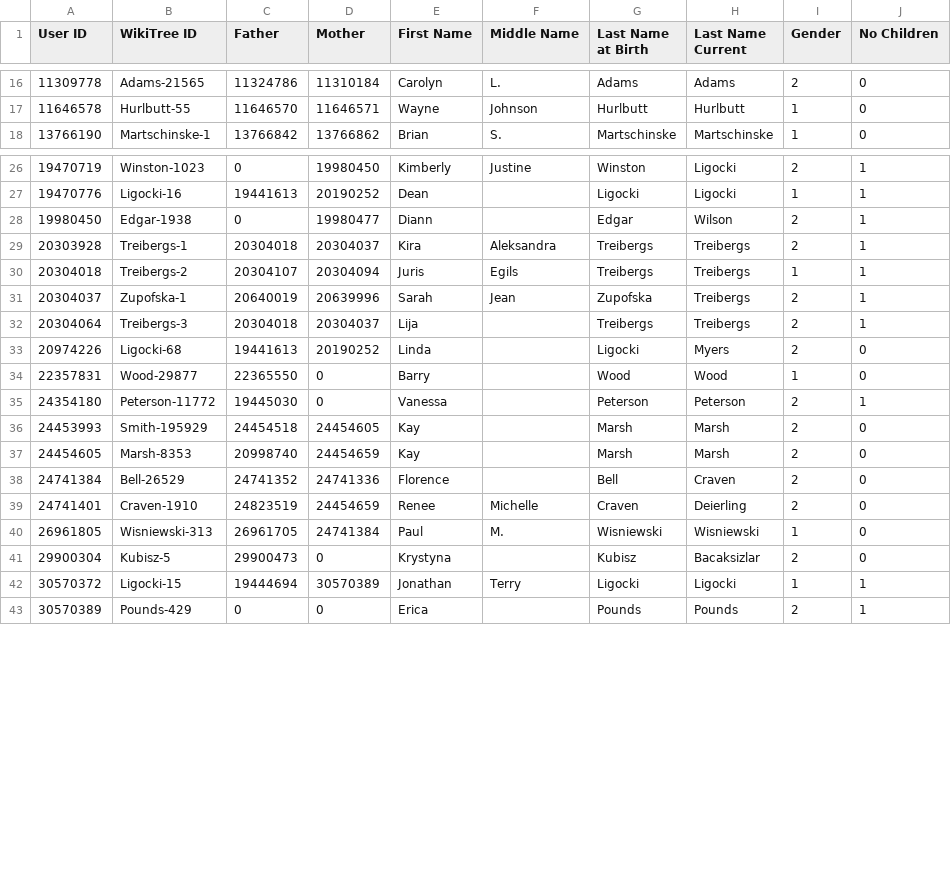
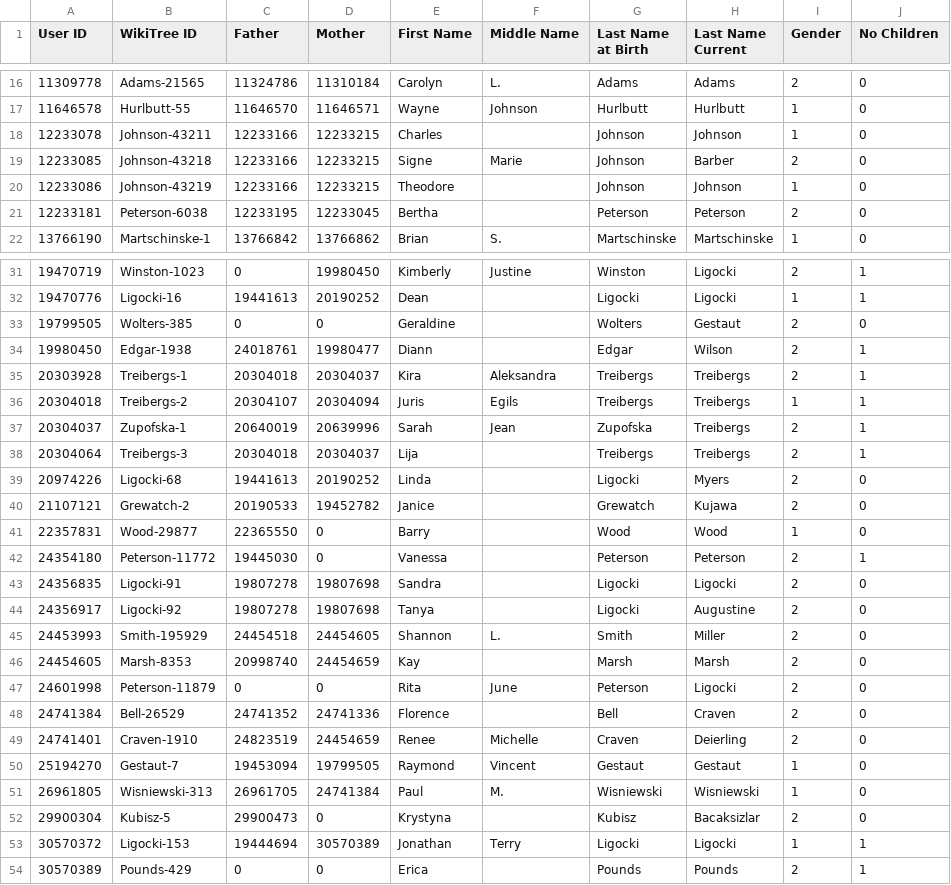
Before and after one commit to sligocki/wikitree, a CSV file: data/custom_users.csv, drawn as a sheet; only a part is shown, gaps mark what is left out; the diff covers the shown part only.

Commit message:
Finish off Circle 4 in custom.

```diff
--- a/data/custom_users.csv
+++ b/data/custom_users.csv
@@ -17,2 +17,6 @@ User ID	WikiTree ID	Father	Mother	First Name	Middle Name	Last Name at Birth	Last
 11646578	Hurlbutt-55	11646570	11646571	Wayne	Johnson	Hurlbutt	Hurlbutt	1	0
+12233078	Johnson-43211	12233166	12233215	Charles		Johnson	Johnson	1	0
+12233085	Johnson-43218	12233166	12233215	Signe	Marie	Johnson	Barber	2	0
+12233086	Johnson-43219	12233166	12233215	Theodore		Johnson	Johnson	1	0
+12233181	Peterson-6038	12233195	12233045	Bertha		Peterson	Peterson	2	0
 13766190	Martschinske-1	13766842	13766862	Brian	S.	Martschinske	Martschinske	1	0
@@ -27,3 +32,4 @@ User ID	WikiTree ID	Father	Mother	First Name	Middle Name	Last Name at Birth	Last
 19470776	Ligocki-16	19441613	20190252	Dean		Ligocki	Ligocki	1	1
-19980450	Edgar-1938	0	19980477	Diann		Edgar	Wilson	2	1
+19799505	Wolters-385	0	0	Geraldine		Wolters	Gestaut	2	0
+19980450	Edgar-1938	24018761	19980477	Diann		Edgar	Wilson	2	1
 20303928	Treibergs-1	20304018	20304037	Kira	Aleksandra	Treibergs	Treibergs	2	1
@@ -33,11 +39,16 @@ User ID	WikiTree ID	Father	Mother	First Name	Middle Name	Last Name at Birth	Last
 20974226	Ligocki-68	19441613	20190252	Linda		Ligocki	Myers	2	0
+21107121	Grewatch-2	20190533	19452782	Janice		Grewatch	Kujawa	2	0
 22357831	Wood-29877	22365550	0	Barry		Wood	Wood	1	0
 24354180	Peterson-11772	19445030	0	Vanessa		Peterson	Peterson	2	1
-24453993	Smith-195929	24454518	24454605	Kay		Marsh	Marsh	2	0
+24356835	Ligocki-91	19807278	19807698	Sandra		Ligocki	Ligocki	2	0
+24356917	Ligocki-92	19807278	19807698	Tanya		Ligocki	Augustine	2	0
+24453993	Smith-195929	24454518	24454605	Shannon	L.	Smith	Miller	2	0
 24454605	Marsh-8353	20998740	24454659	Kay		Marsh	Marsh	2	0
+24601998	Peterson-11879	0	0	Rita	June	Peterson	Ligocki	2	0
 24741384	Bell-26529	24741352	24741336	Florence		Bell	Craven	2	0
 24741401	Craven-1910	24823519	24454659	Renee	Michelle	Craven	Deierling	2	0
+25194270	Gestaut-7	19453094	19799505	Raymond	Vincent	Gestaut	Gestaut	1	0
 26961805	Wisniewski-313	26961705	24741384	Paul	M.	Wisniewski	Wisniewski	1	0
 29900304	Kubisz-5	29900473	0	Krystyna		Kubisz	Bacaksizlar	2	0
-30570372	Ligocki-15	19444694	30570389	Jonathan	Terry	Ligocki	Ligocki	1	1
+30570372	Ligocki-153	19444694	30570389	Jonathan	Terry	Ligocki	Ligocki	1	1
 30570389	Pounds-429	0	0	Erica		Pounds	Pounds	2	1
```
Also changed, not shown: 1 added row elsewhere in this file, data/custom_marriages.csv.
